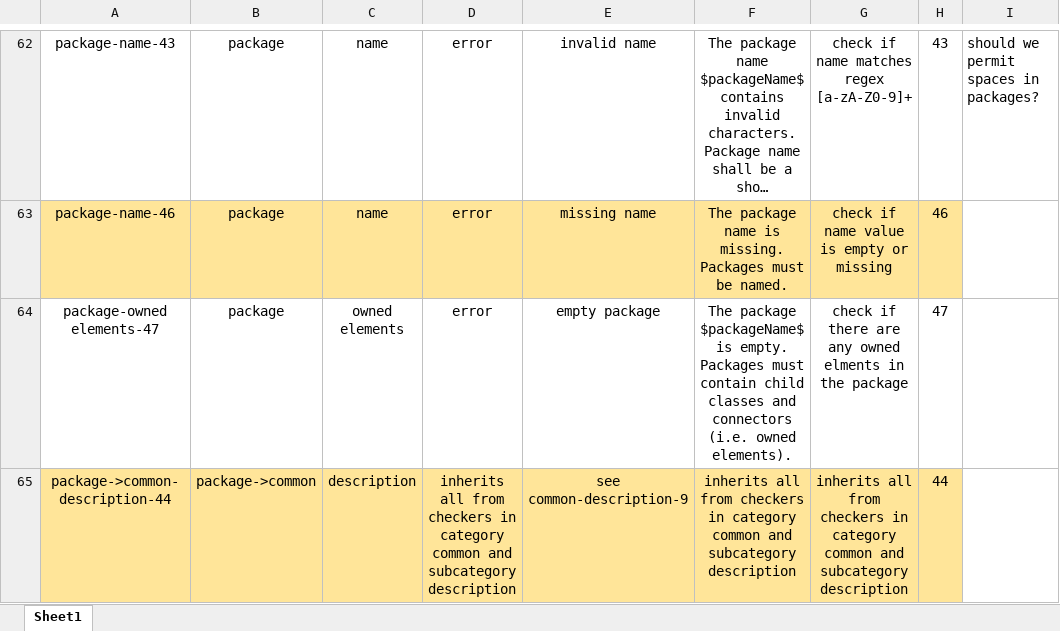
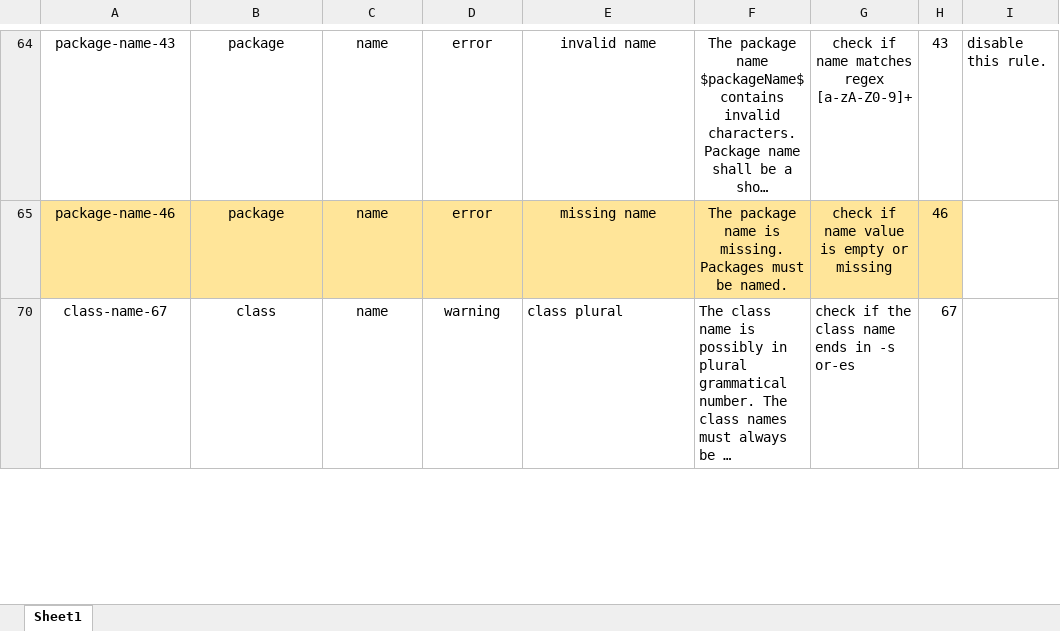
Before and after one commit to OP-TED/model2owl, an Excel workbook: doc/checkers-inventory/eProcurement conceptual model checkers inventory.xlsx, sheet Sheet1, drawn as a sheet; only a part is shown, gaps mark what is left out; the shorter side is filled out with more unchanged rows; long unchanged cells end in …; values as stored, in another font and other column widths than the file's, no borders; charts and pictures not drawn; removed rows and columns are numbered as before the commit, all else as after; the diff covers the shown part only; the diff names each change by its address in the sheet, - before the commit and + after, or states it on an @@ line.

Commit message:
reviewed checkers inventory

```diff
--- a/doc/checkers-inventory/eProcurement conceptual model checkers inventory.xlsx (sheet Sheet1)
+++ b/doc/checkers-inventory/eProcurement conceptual model checkers inventory.xlsx (sheet Sheet1)
-I64: should we permit spaces in packages?
+I64: disable this rule.
@@ row 64 hidden: package-owned elements-47 | package | owned elements | error | empty package | The package $packageName$ is empty. Packages must contain child classes and connectors (i.e. owned elements). | check if there are any owned elments in the package | 47 @@
-row 65: package->common-description-44 | package->common | description | inherits all from checkers in category common and subcategory description | see common-description-9 | inherits all from checkers in category common and subcategory description | inherits all from checkers in category common and subcategory description | 44
```
Also changed, not shown: 3 added rows, 10 removed rows, 31 hidden or unhidden rows and 4 edited cells elsewhere in this sheet, formulas that keep their value, hidden cells.
